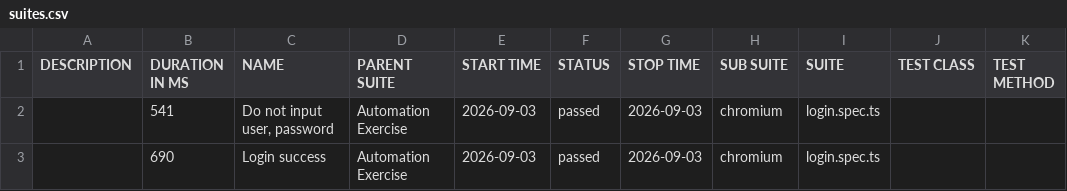
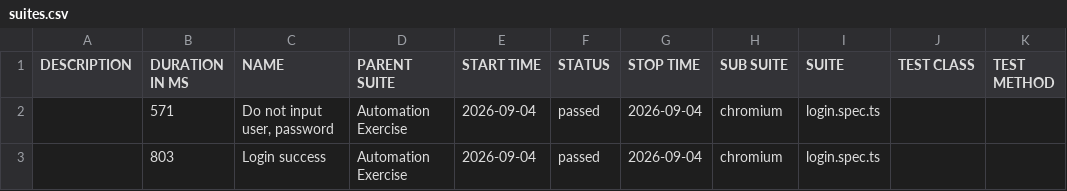
Before and after one commit to Toanncan/automation-exercise-ts, a CSV file: data/suites.csv, drawn as a sheet.

```diff
--- a/data/suites.csv
+++ b/data/suites.csv
@@ -1,3 +1,3 @@
 "DESCRIPTION","DURATION IN MS","NAME","PARENT SUITE","START TIME","STATUS","STOP TIME","SUB SUITE","SUITE","TEST CLASS","TEST METHOD"
-"","541","Do not input user, password","Automation Exercise","2026-09-03","passed","2026-09-03","chromium","login.spec.ts","",""
-"","690","Login success","Automation Exercise","2026-09-03","passed","2026-09-03","chromium","login.spec.ts","",""
+"","571","Do not input user, password","Automation Exercise","2026-09-04","passed","2026-09-04","chromium","login.spec.ts","",""
+"","803","Login success","Automation Exercise","2026-09-04","passed","2026-09-04","chromium","login.spec.ts","",""
```
Also changed, not shown: 28 other files.
